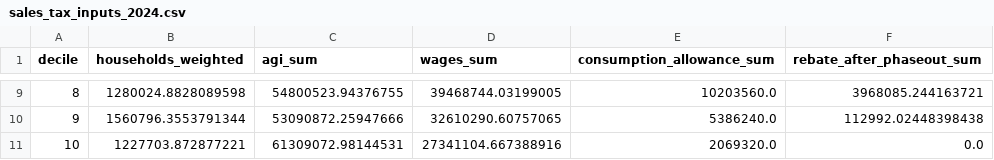
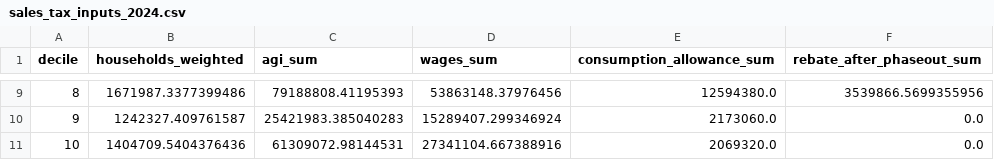
Before and after one commit to alimelad/policy_engile_cali_v2, a CSV file: outputs/vat/sales_tax_inputs_2024.csv, drawn as a sheet; only a part is shown, gaps mark what is left out; the diff covers the shown part only.

```diff
--- a/outputs/vat/sales_tax_inputs_2024.csv
+++ b/outputs/vat/sales_tax_inputs_2024.csv
@@ -9,3 +9,3 @@ decile,households_weighted,agi_sum,wages_sum,consumption_allowance_sum,rebate_af
-8,1280024.8828089598,54800523.94376755,39468744.03199005,10203560.0,3968085.244163721
-9,1560796.3553791344,53090872.25947666,32610290.60757065,5386240.0,112992.02448398438
-10,1227703.872877221,61309072.98144531,27341104.667388916,2069320.0,0.0
+8,1671987.3377399486,79188808.41195393,53863148.37976456,12594380.0,3539866.5699355956
+9,1242327.409761587,25421983.385040283,15289407.299346924,2173060.0,0.0
+10,1404709.5404376436,61309072.98144531,27341104.667388916,2069320.0,0.0
```
Also changed, not shown: 31 edited cells elsewhere in this file, outputs/vat/distribution_2024.csv, outputs/vat/mtr_slope_by_status_size_2024.csv, 7 other files.
